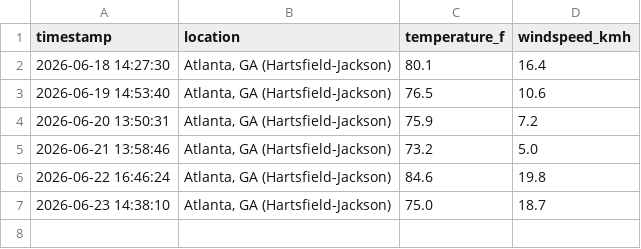
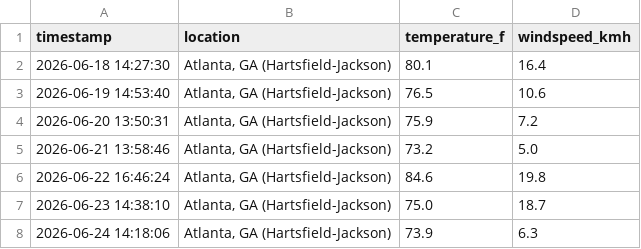
Before and after one commit to ericrion42/weather-logger, a CSV file: weather_log.csv, drawn as a sheet; the diff names each change by its address in the sheet, - before the commit and + after, or states it on an @@ line.

```diff
--- a/weather_log.csv
+++ b/weather_log.csv
+row 8: 2026-06-24 14:18:06 | Atlanta, GA (Hartsfield-Jackson) | 73.9 | 6.3
```
